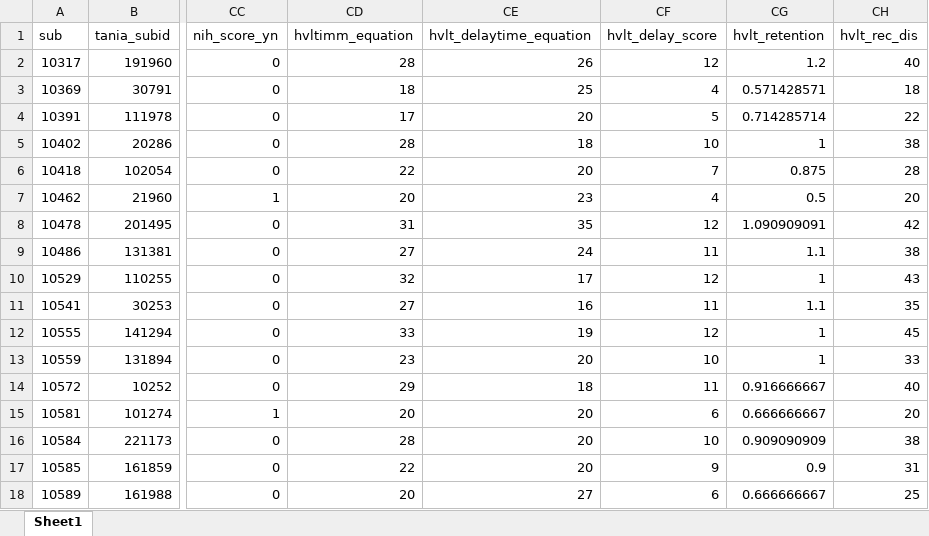
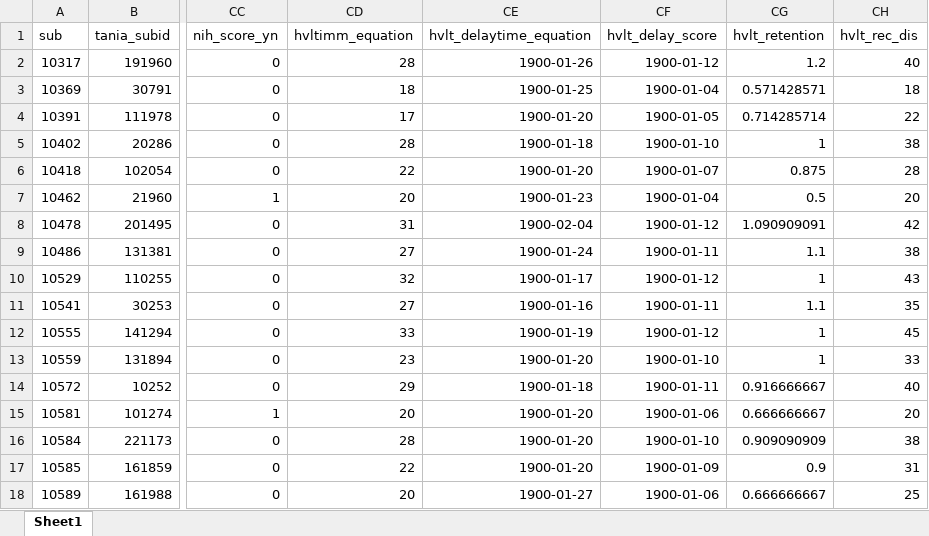
Before and after one commit to DVS-Lab/rf1-sra-socdoors, an Excel workbook: code/v1.7_SFN_Covariates.xlsx, sheet Sheet1, drawn as a sheet; only a part is shown, gaps mark what is left out; values as stored, in another font and other column widths than the file's, no borders; the diff covers the shown part only; the diff names each change by its address in the sheet, - before the commit and + after, or states it on an @@ line.

Commit message:
clean up SFN data

```diff
--- a/code/v1.7_SFN_Covariates.xlsx (sheet Sheet1)
+++ b/code/v1.7_SFN_Covariates.xlsx (sheet Sheet1)
-CE2 (hvlt_delaytime_equation): 26
+CE2 (hvlt_delaytime_equation): 1900-01-26
-CF2 (hvlt_delay_score): 12
+CF2 (hvlt_delay_score): 1900-01-12
-CE3 (hvlt_delaytime_equation): 25
+CE3 (hvlt_delaytime_equation): 1900-01-25
-CF3 (hvlt_delay_score): 4
+CF3 (hvlt_delay_score): 1900-01-04
-CE4 (hvlt_delaytime_equation): 20
+CE4 (hvlt_delaytime_equation): 1900-01-20
-CF4 (hvlt_delay_score): 5
+CF4 (hvlt_delay_score): 1900-01-05
-CE5 (hvlt_delaytime_equation): 18
+CE5 (hvlt_delaytime_equation): 1900-01-18
-CF5 (hvlt_delay_score): 10
+CF5 (hvlt_delay_score): 1900-01-10
-CE6 (hvlt_delaytime_equation): 20
+CE6 (hvlt_delaytime_equation): 1900-01-20
-CF6 (hvlt_delay_score): 7
+CF6 (hvlt_delay_score): 1900-01-07
-CE7 (hvlt_delaytime_equation): 23
+CE7 (hvlt_delaytime_equation): 1900-01-23
-CF7 (hvlt_delay_score): 4
+CF7 (hvlt_delay_score): 1900-01-04
-CE8 (hvlt_delaytime_equation): 35
+CE8 (hvlt_delaytime_equation): 1900-02-04
-CF8 (hvlt_delay_score): 12
+CF8 (hvlt_delay_score): 1900-01-12
-CE9 (hvlt_delaytime_equation): 24
+CE9 (hvlt_delaytime_equation): 1900-01-24
-CF9 (hvlt_delay_score): 11
+CF9 (hvlt_delay_score): 1900-01-11
-CE10 (hvlt_delaytime_equation): 17
+CE10 (hvlt_delaytime_equation): 1900-01-17
-CF10 (hvlt_delay_score): 12
+CF10 (hvlt_delay_score): 1900-01-12
-CE11 (hvlt_delaytime_equation): 16
+CE11 (hvlt_delaytime_equation): 1900-01-16
-CF11 (hvlt_delay_score): 11
+CF11 (hvlt_delay_score): 1900-01-11
-CE12 (hvlt_delaytime_equation): 19
+CE12 (hvlt_delaytime_equation): 1900-01-19
-CF12 (hvlt_delay_score): 12
+CF12 (hvlt_delay_score): 1900-01-12
-CE13 (hvlt_delaytime_equation): 20
+CE13 (hvlt_delaytime_equation): 1900-01-20
-CF13 (hvlt_delay_score): 10
+CF13 (hvlt_delay_score): 1900-01-10
-CE14 (hvlt_delaytime_equation): 18
+CE14 (hvlt_delaytime_equation): 1900-01-18
-CF14 (hvlt_delay_score): 11
+CF14 (hvlt_delay_score): 1900-01-11
-CE15:CE17 (hvlt_delaytime_equation): 20
+CE15:CE17 (hvlt_delaytime_equation): 1900-01-20
-CF15 (hvlt_delay_score): 6
+CF15 (hvlt_delay_score): 1900-01-06
-CF16 (hvlt_delay_score): 10
+CF16 (hvlt_delay_score): 1900-01-10
-CF17 (hvlt_delay_score): 9
+CF17 (hvlt_delay_score): 1900-01-09
-CE18 (hvlt_delaytime_equation): 27
+CE18 (hvlt_delaytime_equation): 1900-01-27
-CF18 (hvlt_delay_score): 6
+CF18 (hvlt_delay_score): 1900-01-06
```
Also changed, not shown: 107 edited cells elsewhere in this sheet, 31 other files.
